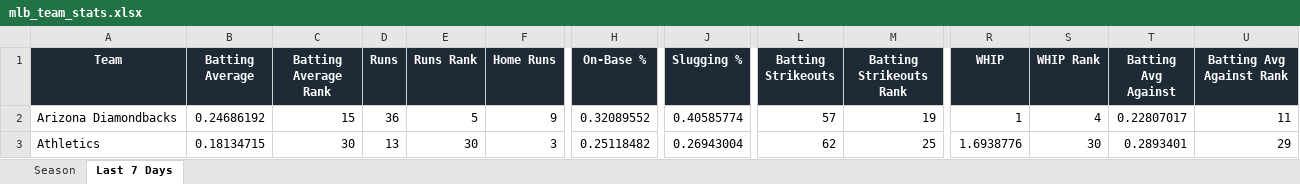
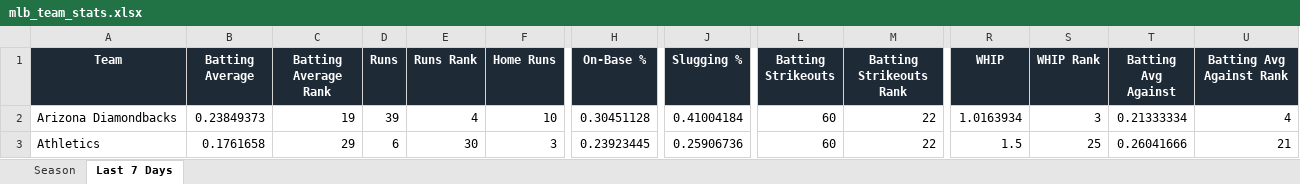
Before and after one commit to eskenazi2009/team-ranks, an Excel workbook: docs/data/mlb_team_stats.xlsx, sheet Last 7 Days, drawn as a sheet; only a part is shown, gaps mark what is left out; values as stored, in another font and other column widths than the file's, no borders; conditional formats not drawn; the diff covers the shown part only; the diff names each change by its address in the sheet, - before the commit and + after, or states it on an @@ line.

```diff
--- a/docs/data/mlb_team_stats.xlsx (sheet Last 7 Days)
+++ b/docs/data/mlb_team_stats.xlsx (sheet Last 7 Days)
-B2 (Batting Average): 0.24686192
+B2 (Batting Average): 0.23849373
-C2 (Batting Average Rank): 15
+C2 (Batting Average Rank): 19
-D2 (Runs): 36
+D2 (Runs): 39
-E2 (Runs Rank): 5
+E2 (Runs Rank): 4
-F2 (Home Runs): 9
+F2 (Home Runs): 10
-H2 (On-Base %): 0.32089552
+H2 (On-Base %): 0.30451128
-J2 (Slugging %): 0.40585774
+J2 (Slugging %): 0.41004184
-L2 (Batting Strikeouts): 57
+L2 (Batting Strikeouts): 60
-M2 (Batting Strikeouts Rank): 19
+M2 (Batting Strikeouts Rank): 22
-R2 (WHIP): 1
+R2 (WHIP): 1.0163934
-S2 (WHIP Rank): 4
+S2 (WHIP Rank): 3
-T2 (Batting Avg Against): 0.22807017
+T2 (Batting Avg Against): 0.21333334
-U2 (Batting Avg Against Rank): 11
+U2 (Batting Avg Against Rank): 4
-B3 (Batting Average): 0.18134715
+B3 (Batting Average): 0.1761658
-C3 (Batting Average Rank): 30
+C3 (Batting Average Rank): 29
-D3 (Runs): 13
+D3 (Runs): 6
-H3 (On-Base %): 0.25118482
+H3 (On-Base %): 0.23923445
-J3 (Slugging %): 0.26943004
+J3 (Slugging %): 0.25906736
-L3 (Batting Strikeouts): 62
+L3 (Batting Strikeouts): 60
-M3 (Batting Strikeouts Rank): 25
+M3 (Batting Strikeouts Rank): 22
-R3 (WHIP): 1.6938776
+R3 (WHIP): 1.5
-S3 (WHIP Rank): 30
+S3 (WHIP Rank): 25
-T3 (Batting Avg Against): 0.2893401
+T3 (Batting Avg Against): 0.26041666
-U3 (Batting Avg Against Rank): 29
+U3 (Batting Avg Against Rank): 21
```
Also changed, not shown: 3 added rows, 3 removed rows and 439 edited cells elsewhere in this sheet, sheet Season, 3 other files.
